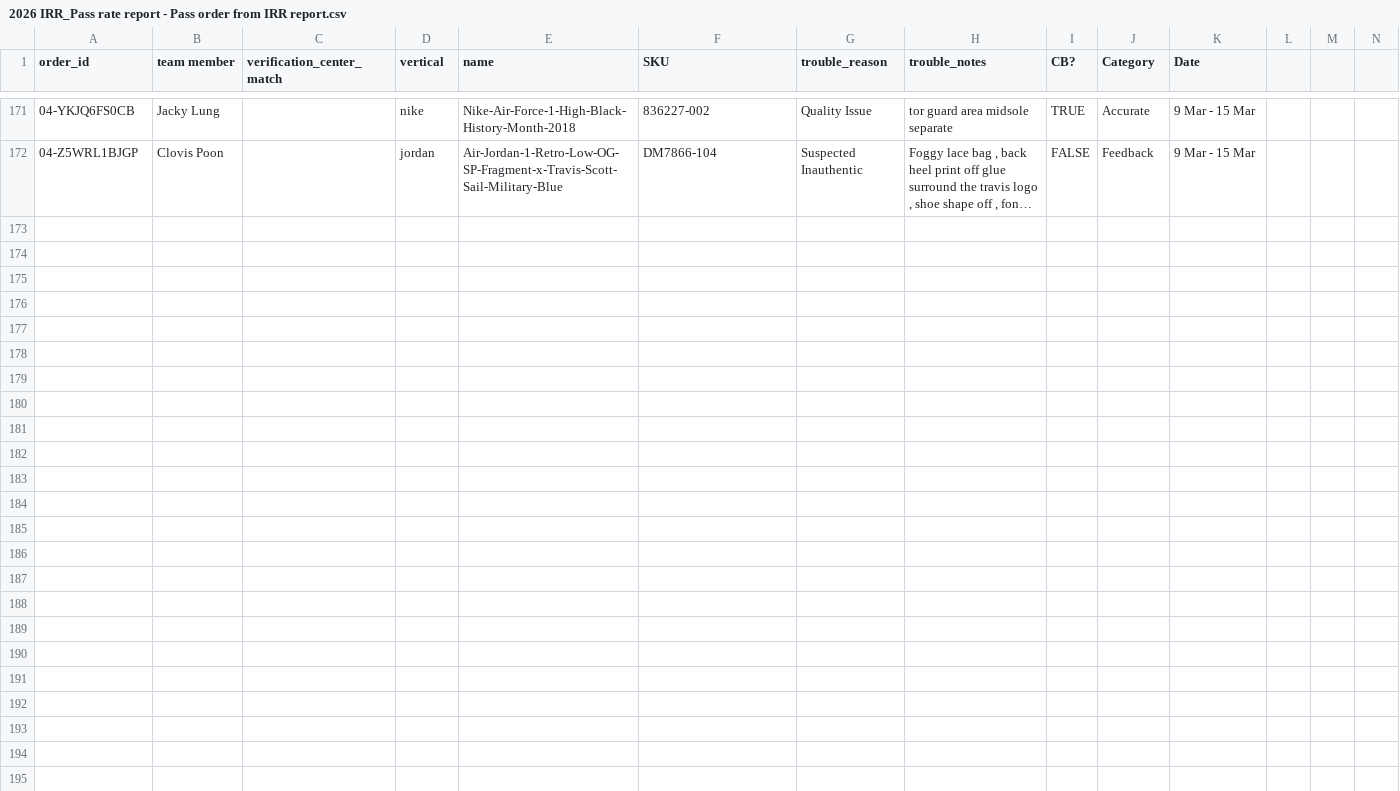
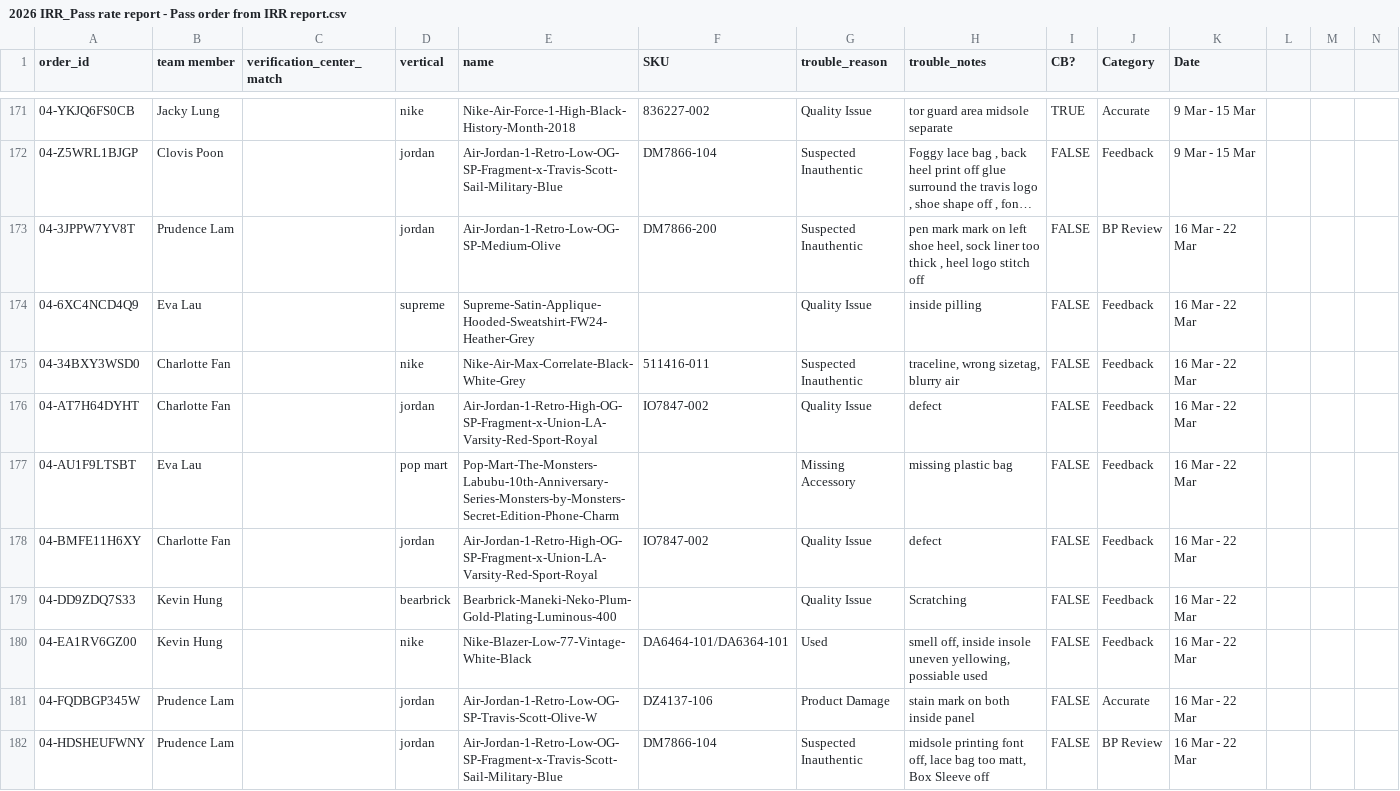
Before and after one commit to togetherwevaccinate/hkvc-verification-search-engine, a CSV file: 2026 IRR_Pass rate report - Pass order from IRR report.csv, drawn as a sheet; only a part is shown, gaps mark what is left out; long unchanged cells end in …; rows hold the shown columns only; the diff covers the shown part only; the diff names each change by its address in the sheet, - before the commit and + after, or states it on an @@ line.

Commit message:
Add files via upload

```diff
--- a/2026 IRR_Pass rate report - Pass order from IRR report.csv
+++ b/2026 IRR_Pass rate report - Pass order from IRR report.csv
+row 173: 04-3JPPW7YV8T | Prudence Lam |  | jordan | Air-Jordan-1-Retro-Low-OG-SP-Medium-Olive | DM7866-200 | Suspected Inauthentic | pen mark mark on left shoe heel, sock liner too thick , heel logo stitch off | FALSE | BP Review | 16 Mar - 22 Mar
+row 174: 04-6XC4NCD4Q9 | Eva Lau |  | supreme | Supreme-Satin-Applique-Hooded-Sweatshirt-FW24-Heather-Grey |  | Quality Issue | inside pilling | FALSE | Feedback | 16 Mar - 22 Mar
+row 175: 04-34BXY3WSD0 | Charlotte Fan |  | nike | Nike-Air-Max-Correlate-Black-White-Grey | 511416-011 | Suspected Inauthentic | traceline, wrong sizetag, blurry air | FALSE | Feedback | 16 Mar - 22 Mar
+row 176: 04-AT7H64DYHT | Charlotte Fan |  | jordan | Air-Jordan-1-Retro-High-OG-SP-Fragment-x-Union-LA-Varsity-Red-Sport-Royal | IO7847-002 | Quality Issue | defect | FALSE | Feedback | 16 Mar - 22 Mar
+row 177: 04-AU1F9LTSBT | Eva Lau |  | pop mart | Pop-Mart-The-Monsters-Labubu-10th-Anniversary-Series-Monsters-by-Monsters-Secret-Edition-Phone-Charm |  | Missing Accessory | missing plastic bag | FALSE | Feedback | 16 Mar - 22 Mar
+row 178: 04-BMFE11H6XY | Charlotte Fan |  | jordan | Air-Jordan-1-Retro-High-OG-SP-Fragment-x-Union-LA-Varsity-Red-Sport-Royal | IO7847-002 | Quality Issue | defect | FALSE | Feedback | 16 Mar - 22 Mar
+row 179: 04-DD9ZDQ7S33 | Kevin Hung |  | bearbrick | Bearbrick-Maneki-Neko-Plum-Gold-Plating-Luminous-400 |  | Quality Issue | Scratching | FALSE | Feedback | 16 Mar - 22 Mar
+row 180: 04-EA1RV6GZ00 | Kevin Hung |  | nike | Nike-Blazer-Low-77-Vintage-White-Black | DA6464-101/DA6364-101 | Used | smell off, inside insole uneven yellowing, possiable used | FALSE | Feedback | 16 Mar - 22 Mar
+row 181: 04-FQDBGP345W | Prudence Lam |  | jordan | Air-Jordan-1-Retro-Low-OG-SP-Travis-Scott-Olive-W | DZ4137-106 | Product Damage | stain mark on both inside panel | FALSE | Accurate | 16 Mar - 22 Mar
+row 182: 04-HDSHEUFWNY | Prudence Lam |  | jordan | Air-Jordan-1-Retro-Low-OG-SP-Fragment-x-Travis-Scott-Sail-Military-Blue | DM7866-104 | Suspected Inauthentic | midsole printing font off, lace bag too matt, Box Sleeve off | FALSE | BP Review | 16 Mar - 22 Mar
```
Also changed, not shown: 9 added rows elsewhere in this file.
